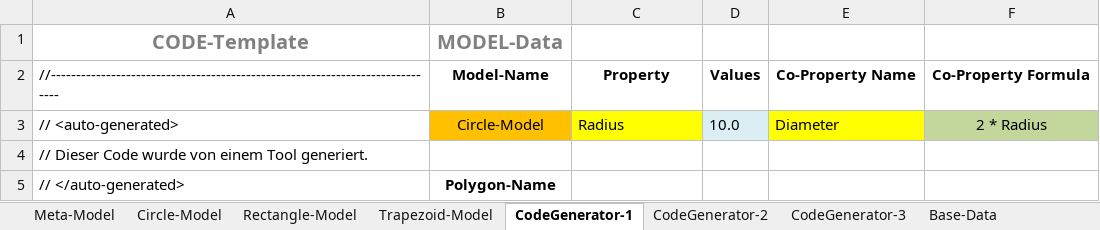
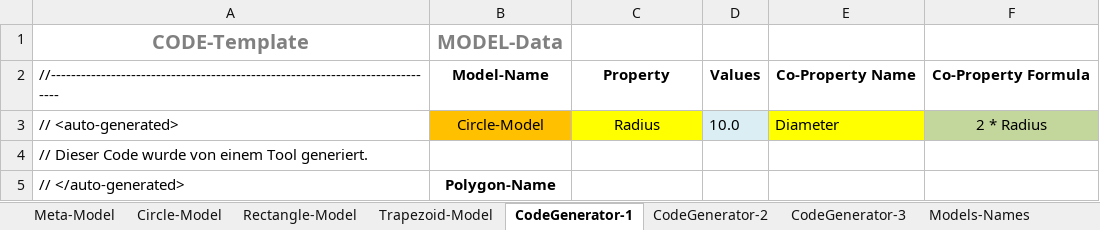
Before and after one commit to mdobro1/AgileCodeGeneration, an Excel workbook: ExcelCodeGen/PolygonCodeGenerator.xlsm, sheet CodeGenerator-1, drawn as a sheet; only a part is shown; values as stored, in another font and other column widths than the file's, no borders; the diff names each change by its address in the sheet, - before the commit and + after, or states it on an @@ line.

```diff
--- a/ExcelCodeGen/PolygonCodeGenerator.xlsm (sheet CodeGenerator-1)
+++ b/ExcelCodeGen/PolygonCodeGenerator.xlsm (sheet CodeGenerator-1)
-sheet tab: Base-Data
+sheet tab: Models-Names
-C3 alignment: left
+C3 alignment: center
```
Also changed, not shown: sheet Models-Names, charts or pictures, 5 other files.
